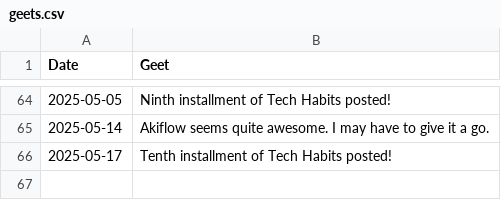
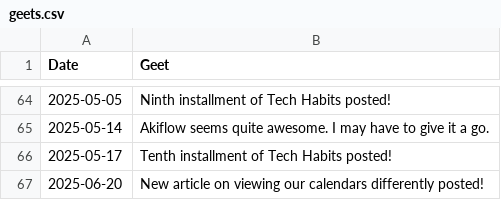
Before and after one commit to geetduggal/geetduggal.github.io, a CSV file: geets.csv, drawn as a sheet; only a part is shown, gaps mark what is left out.

```diff
--- a/geets.csv
+++ b/geets.csv
@@ -66 +66,2 @@ Date,Geet
 2025-05-17,Tenth installment of Tech Habits posted!
+2025-06-20,New article on viewing our calendars differently posted!
```
Also changed, not shown: articles.csv, 1 other file.
